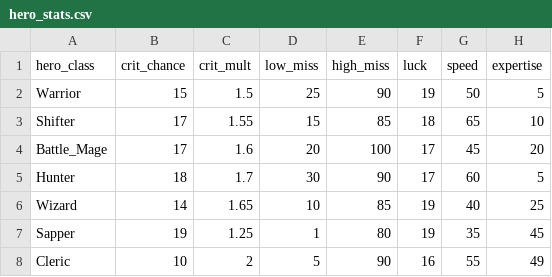
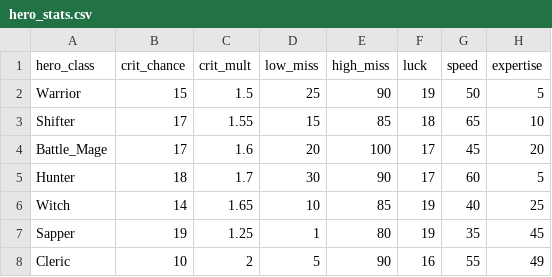
Before and after one commit to theobigdog/Slayer_Next_Gen, a CSV file: supporting_docs/hero_stats.csv, drawn as a sheet; only a part is shown; the diff names each change by its address in the sheet, - before the commit and + after, or states it on an @@ line.

```diff
--- a/supporting_docs/hero_stats.csv
+++ b/supporting_docs/hero_stats.csv
-A6 (hero_class): Wizard
+A6 (hero_class): Witch
```
Also changed, not shown: supporting_docs/items.csv, 21 other files.
